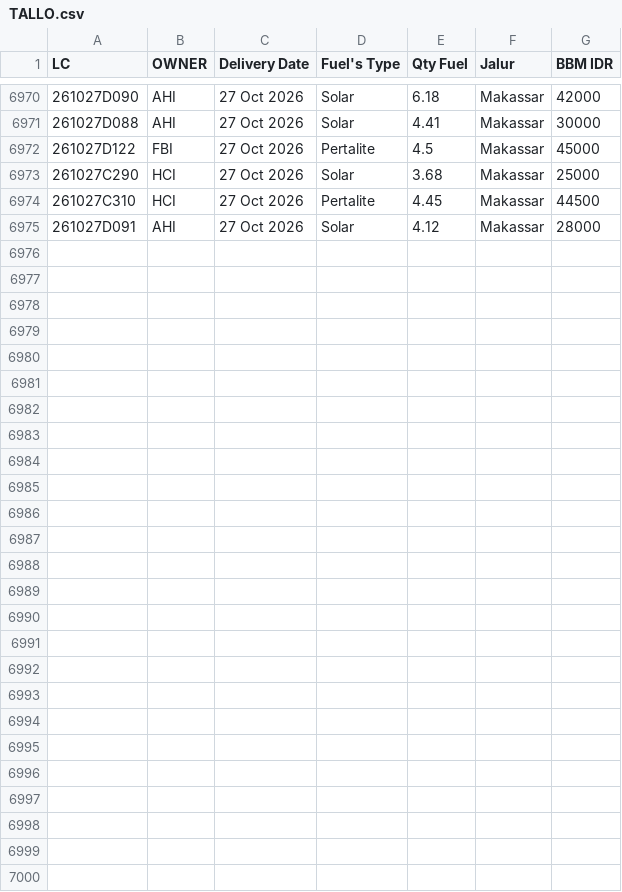
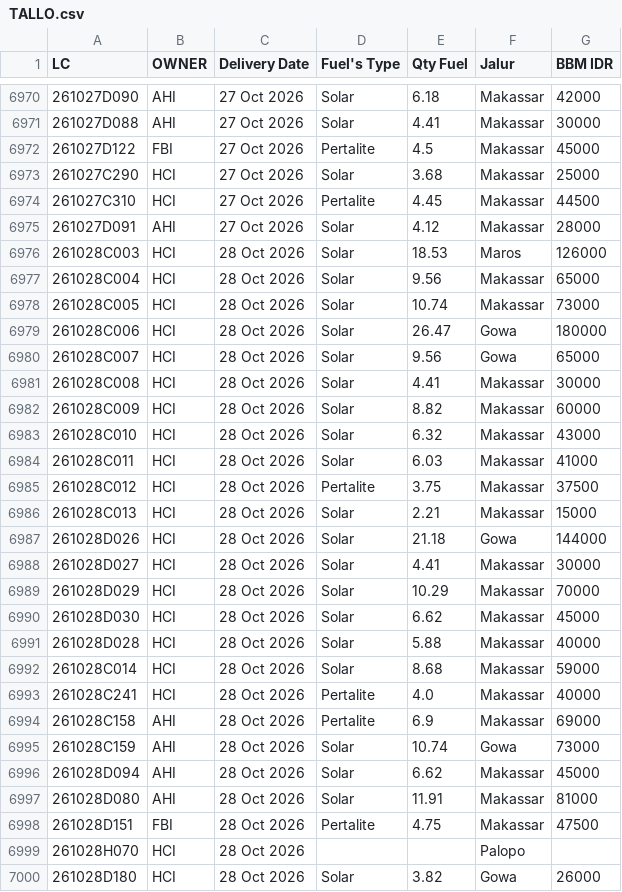
Before and after one commit to heylilyloops/Dashboard-Fuel-Usage-, a CSV file: data/TALLO.csv, drawn as a sheet; only a part is shown, gaps mark what is left out; the diff names each change by its address in the sheet, - before the commit and + after, or states it on an @@ line.

```diff
--- a/data/TALLO.csv
+++ b/data/TALLO.csv
+row 6976: 261028C003 | HCI | 28 Oct 2026 | Solar | 18.53 | Maros | 126000
+row 6977: 261028C004 | HCI | 28 Oct 2026 | Solar | 9.56 | Makassar | 65000
+row 6978: 261028C005 | HCI | 28 Oct 2026 | Solar | 10.74 | Makassar | 73000
+row 6979: 261028C006 | HCI | 28 Oct 2026 | Solar | 26.47 | Gowa | 180000
+row 6980: 261028C007 | HCI | 28 Oct 2026 | Solar | 9.56 | Gowa | 65000
+row 6981: 261028C008 | HCI | 28 Oct 2026 | Solar | 4.41 | Makassar | 30000
+row 6982: 261028C009 | HCI | 28 Oct 2026 | Solar | 8.82 | Makassar | 60000
+row 6983: 261028C010 | HCI | 28 Oct 2026 | Solar | 6.32 | Makassar | 43000
+row 6984: 261028C011 | HCI | 28 Oct 2026 | Solar | 6.03 | Makassar | 41000
+row 6985: 261028C012 | HCI | 28 Oct 2026 | Pertalite | 3.75 | Makassar | 37500
+row 6986: 261028C013 | HCI | 28 Oct 2026 | Solar | 2.21 | Makassar | 15000
+row 6987: 261028D026 | HCI | 28 Oct 2026 | Solar | 21.18 | Gowa | 144000
+row 6988: 261028D027 | HCI | 28 Oct 2026 | Solar | 4.41 | Makassar | 30000
+row 6989: 261028D029 | HCI | 28 Oct 2026 | Solar | 10.29 | Makassar | 70000
+row 6990: 261028D030 | HCI | 28 Oct 2026 | Solar | 6.62 | Makassar | 45000
+row 6991: 261028D028 | HCI | 28 Oct 2026 | Solar | 5.88 | Makassar | 40000
+row 6992: 261028C014 | HCI | 28 Oct 2026 | Solar | 8.68 | Makassar | 59000
+row 6993: 261028C241 | HCI | 28 Oct 2026 | Pertalite | 4.0 | Makassar | 40000
+row 6994: 261028C158 | AHI | 28 Oct 2026 | Pertalite | 6.9 | Makassar | 69000
+row 6995: 261028C159 | AHI | 28 Oct 2026 | Solar | 10.74 | Gowa | 73000
+row 6996: 261028D094 | AHI | 28 Oct 2026 | Solar | 6.62 | Makassar | 45000
+row 6997: 261028D080 | AHI | 28 Oct 2026 | Solar | 11.91 | Makassar | 81000
+row 6998: 261028D151 | FBI | 28 Oct 2026 | Pertalite | 4.75 | Makassar | 47500
+row 6999: 261028H070 | HCI | 28 Oct 2026 |  |  | Palopo
+row 7000: 261028D180 | HCI | 28 Oct 2026 | Solar | 3.82 | Gowa | 26000
```
Also changed, not shown: data/HCI_CIKUPA.csv, data/HUB_HCI_JEMBER.csv, 14 other files.
